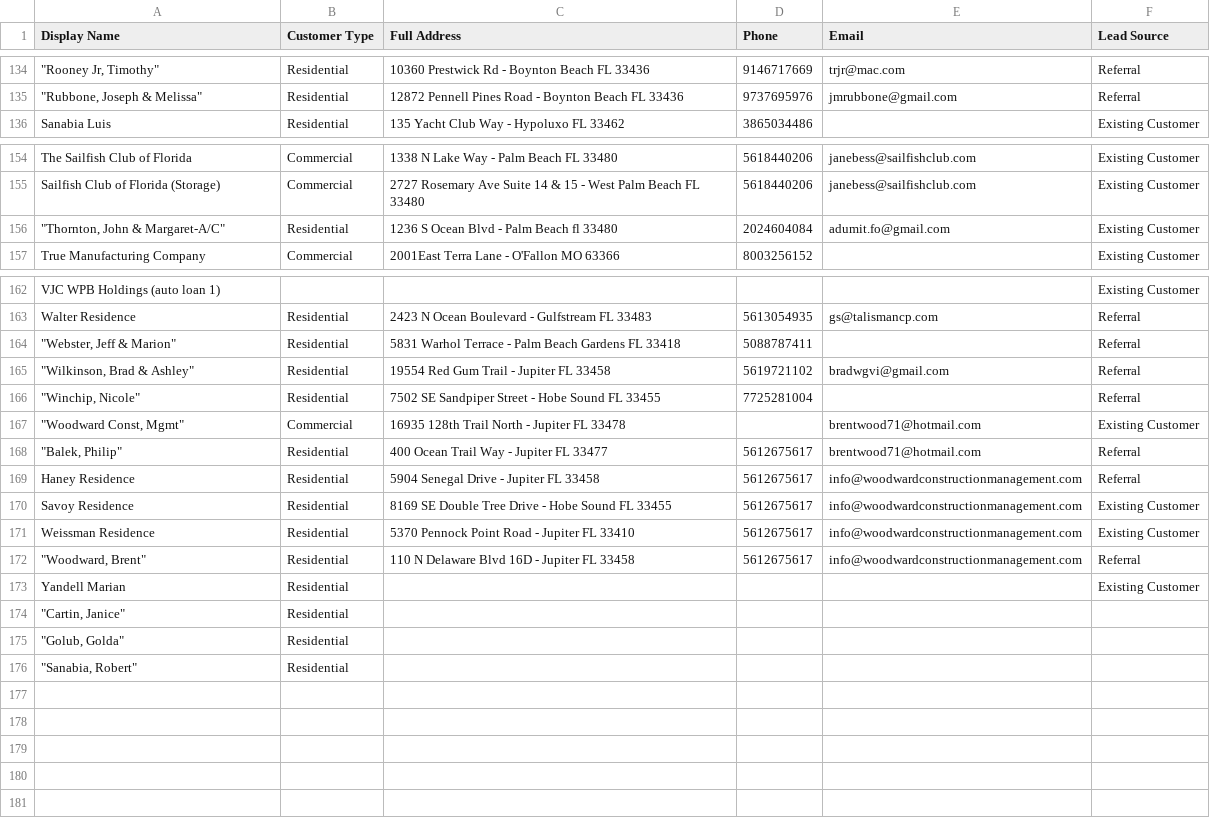
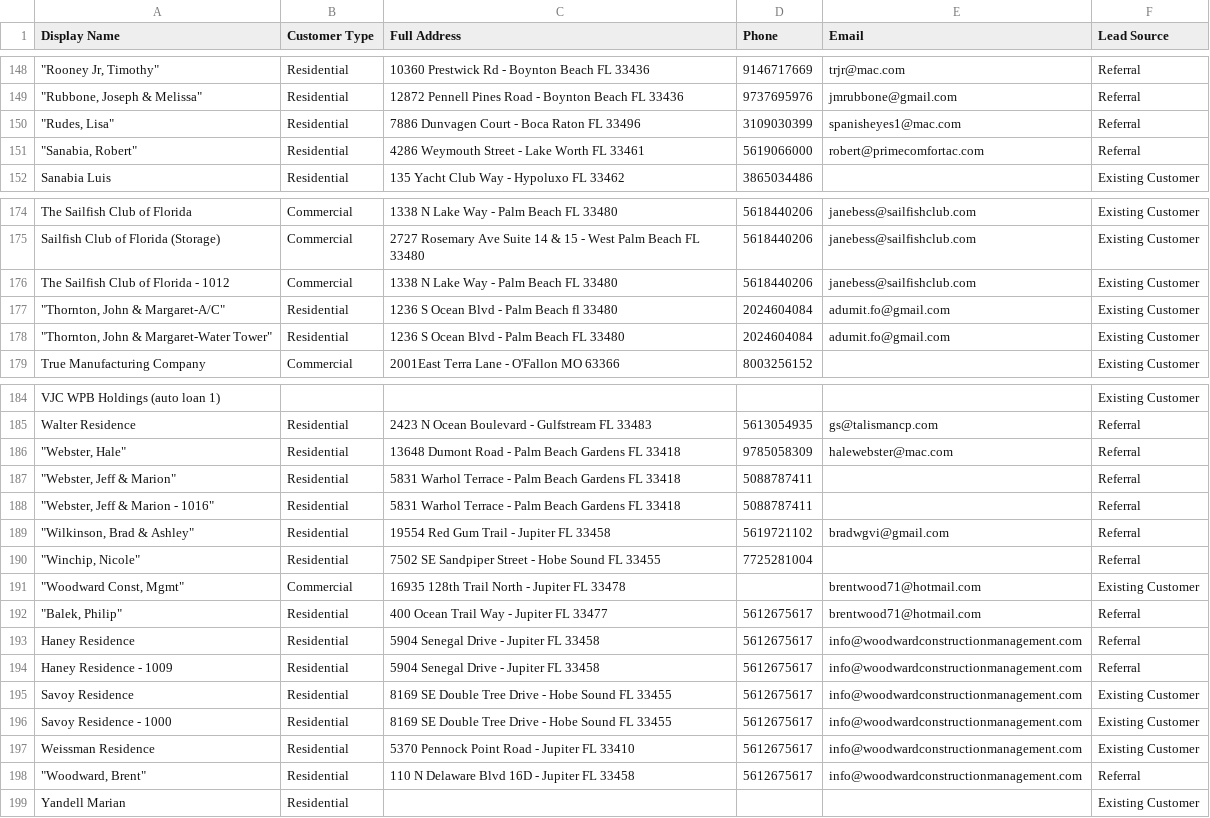
Before and after one commit to JKPTECHNOLOGIES/PulseService, a CSV file: backend/prisma/seed-data/customers.csv, drawn as a sheet; only a part is shown, gaps mark what is left out; removed rows and columns are numbered as before the commit, all else as after; the diff covers the shown part only; the diff names each change by its address in the sheet, - before the commit and + after, or states it on an @@ line.

Commit message:
Model FieldEdge multi-customer-under-one-primary correctly
Refreshes the customer roster from the 2026-07-24 FieldEdge export
(198 rows, up from the old file) and stops merging/dropping rows that
FieldEdge's UI showed as indented sub-accounts under a primary (a
company department, an HOA member, a building unit). Every row is now
its own full Customer with its own number/jobs/invoices/quotes;
Customer.primaryCustomerId is a reference from secondary to primary,
never a data merge.

- customerPrimaryLinks.js replaces customerMerges.js/
  customerNameAliases.js with the 19 real primary/secondary groups
  (49 secondary customers), transcribed from the client's FieldEdge
  list since the export itself carries no parent/child column.
  Disambiguates the two same-named Czerw/Blood row pairs by address.
- parseCustomersCsv.js no longer merges rows by address -- every CSV
  row becomes its own customer.
- customers.controller.js: get() returns primaryCustomer/subCustomers;
  create/update validate primaryCustomerId (no self-reference, no
  multi-level chaining).
- Frontend: a Primary Customer picker on the customer form, a Part-of
  banner on a secondary's detail page, and a Linked Customers section
  with a link/unlink flow on a primary's detail page.

Applied to the live database via a full reseed (customers.csv-derived
data only reflects historical FieldEdge data, safe to regenerate);
the JKP Test customer and everything tied to it (job, invoices,
estimates, notes, time entries, technician assignments, timeline,
attachments) was backed up beforehand and restored after, with
user/technician references remapped to their new post-reseed ids.
All seed/employee/break-glass passwords were regenerated to unique
strong values (not committed) since a reseed regenerates the Users
table too.

```diff
--- a/backend/prisma/seed-data/customers.csv
+++ b/backend/prisma/seed-data/customers.csv
+row 150: "Rudes, Lisa" | Residential | 7886 Dunvagen Court - Boca Raton FL 33496 | 3109030399 | spanisheyes1@mac.com | Referral
+row 151: "Sanabia, Robert" | Residential | 4286 Weymouth Street - Lake Worth FL 33461 | 5619066000 | robert@primecomfortac.com | Referral
+row 176: The Sailfish Club of Florida - 1012 | Commercial | 1338 N Lake Way - Palm Beach FL 33480 | 5618440206 | janebess@sailfishclub.com | Existing Customer
+row 178: "Thornton, John & Margaret-Water Tower" | Residential | 1236 S Ocean Blvd - Palm Beach FL 33480 | 2024604084 | adumit.fo@gmail.com | Existing Customer
+row 186: "Webster, Hale" | Residential | 13648 Dumont Road - Palm Beach Gardens FL 33418 | 9785058309 | halewebster@mac.com | Referral
+row 188: "Webster, Jeff & Marion - 1016" | Residential | 5831 Warhol Terrace - Palm Beach Gardens FL 33418 | 5088787411 |  | Referral
+row 194: Haney Residence - 1009 | Residential | 5904 Senegal Drive - Jupiter FL 33458 | 5612675617 | info@woodwardconstructionmanagement.com | Referral
+row 196: Savoy Residence - 1000 | Residential | 8169 SE Double Tree Drive - Hobe Sound FL 33455 | 5612675617 | info@woodwardconstructionmanagement.com | Existing Customer
-row 174: "Cartin, Janice" | Residential
-row 175: "Golub, Golda" | Residential
-row 176: "Sanabia, Robert" | Residential
```
Also changed, not shown: 18 added rows and 3 edited cells elsewhere in this file, 10 other files.
